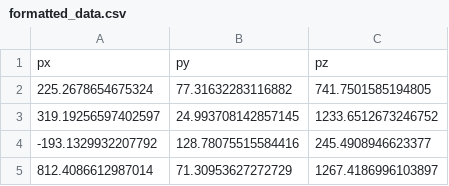
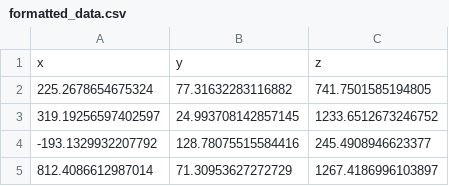
Before and after one commit to Zedonkay/height_map, a CSV file: formatted_data.csv, drawn as a sheet; only a part is shown.

```diff
--- a/formatted_data.csv
+++ b/formatted_data.csv
@@ -1,2 +1,2 @@
-px,py,pz
+x,y,z
 225.2678654675324,77.31632283116882,741.7501585194805
```
Also changed, not shown: 12 other files.
